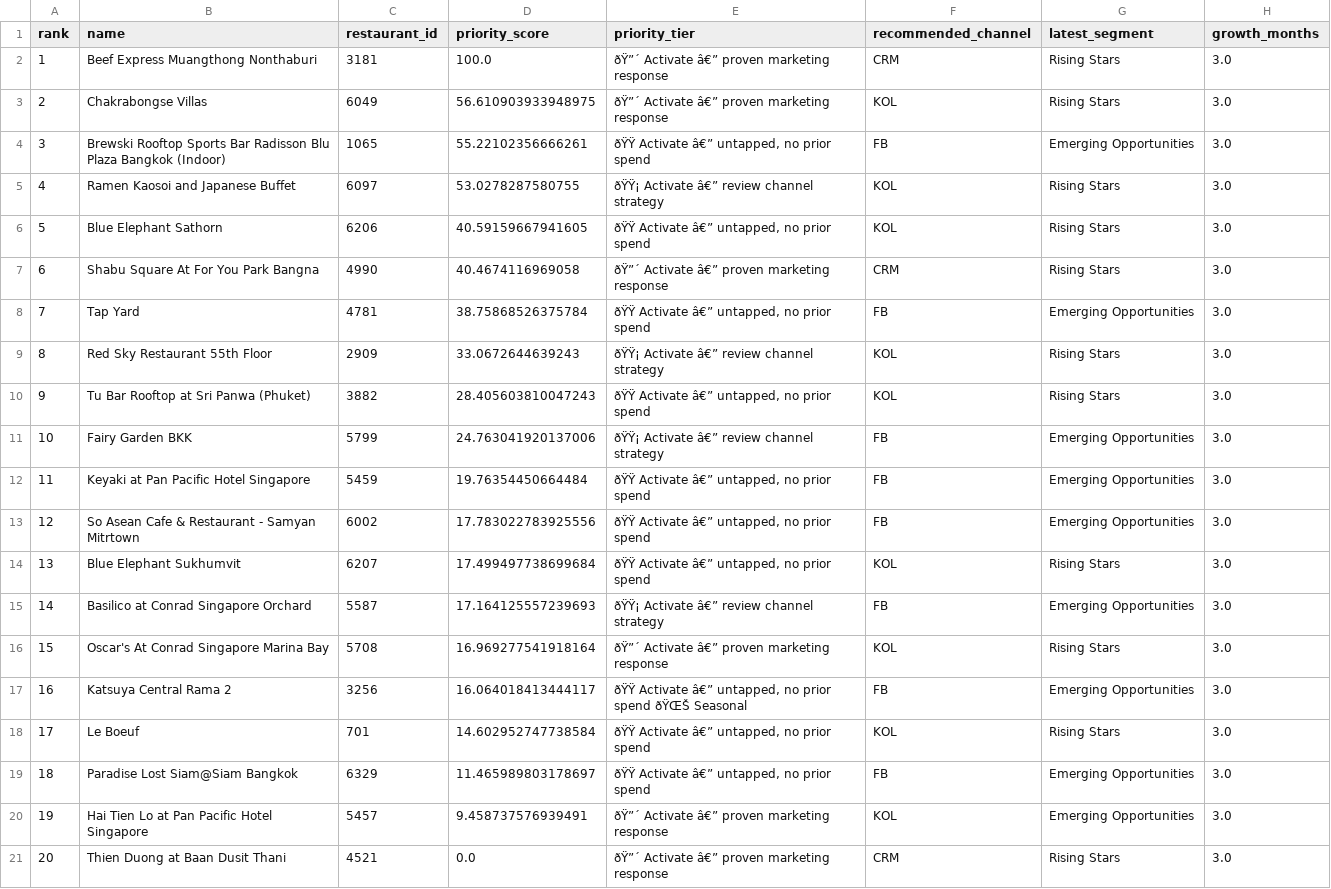
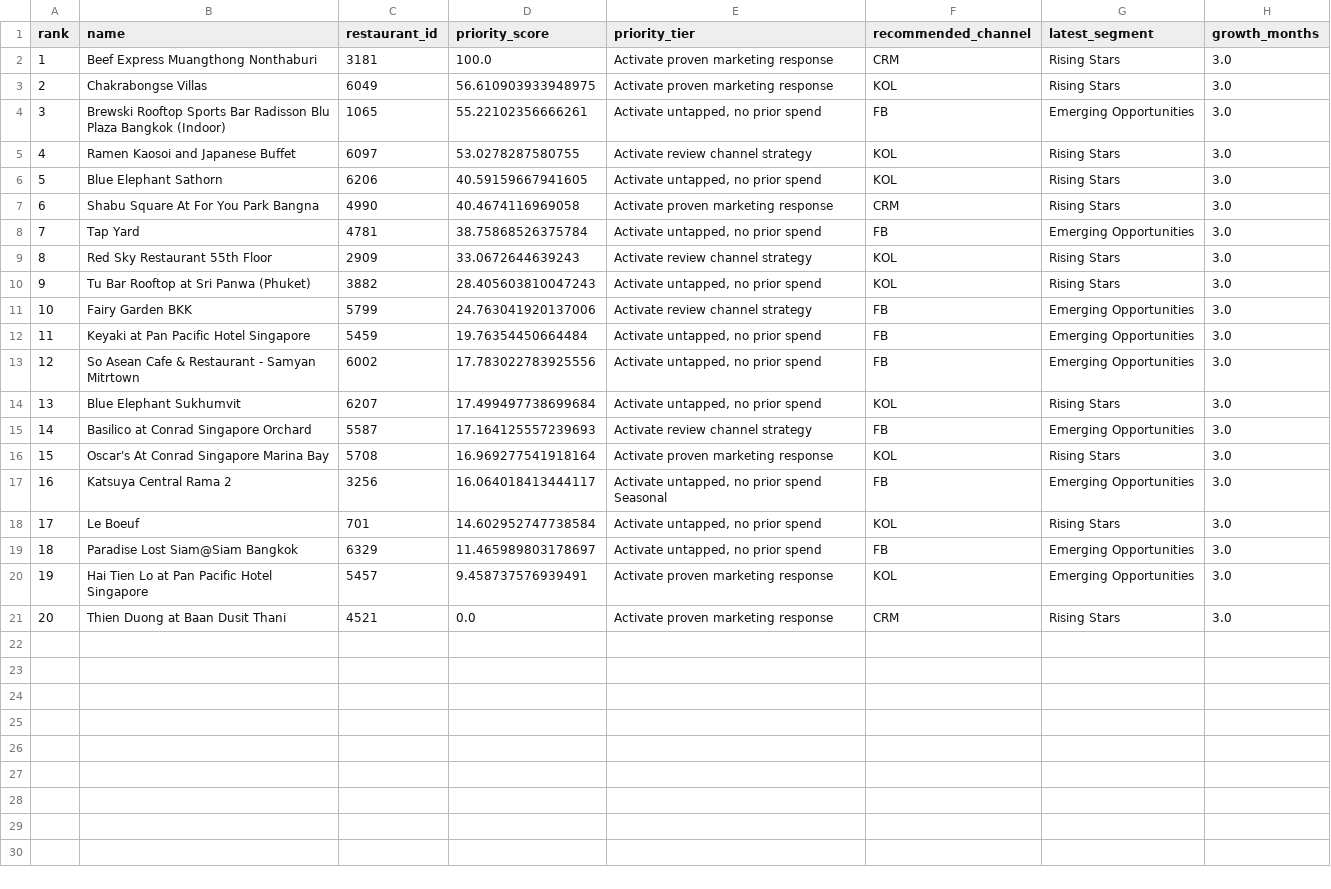
Before and after one commit to liyunling2/OPE, a CSV file: _4_final_outputs/priority_list.csv, drawn as a sheet; only a part is shown; the diff names each change by its address in the sheet, - before the commit and + after, or states it on an @@ line.

Commit message:
cosmetic changes on strategy page

```diff
--- a/_4_final_outputs/priority_list.csv
+++ b/_4_final_outputs/priority_list.csv
-E2:E3 (priority_tier): ðŸ”´ Activate â€” proven marketing response
+E2:E3 (priority_tier): Activate proven marketing response
-E4 (priority_tier): ðŸŸ Activate â€” untapped, no prior spend
+E4 (priority_tier): Activate untapped, no prior spend
-E5 (priority_tier): ðŸŸ¡ Activate â€” review channel strategy
+E5 (priority_tier): Activate review channel strategy
-E6 (priority_tier): ðŸŸ Activate â€” untapped, no prior spend
+E6 (priority_tier): Activate untapped, no prior spend
-E7 (priority_tier): ðŸ”´ Activate â€” proven marketing response
+E7 (priority_tier): Activate proven marketing response
-E8 (priority_tier): ðŸŸ Activate â€” untapped, no prior spend
+E8 (priority_tier): Activate untapped, no prior spend
-E9 (priority_tier): ðŸŸ¡ Activate â€” review channel strategy
+E9 (priority_tier): Activate review channel strategy
-E10 (priority_tier): ðŸŸ Activate â€” untapped, no prior spend
+E10 (priority_tier): Activate untapped, no prior spend
-E11 (priority_tier): ðŸŸ¡ Activate â€” review channel strategy
+E11 (priority_tier): Activate review channel strategy
-E12:E14 (priority_tier): ðŸŸ Activate â€” untapped, no prior spend
+E12:E14 (priority_tier): Activate untapped, no prior spend
-E15 (priority_tier): ðŸŸ¡ Activate â€” review channel strategy
+E15 (priority_tier): Activate review channel strategy
-E16 (priority_tier): ðŸ”´ Activate â€” proven marketing response
+E16 (priority_tier): Activate proven marketing response
-E17 (priority_tier): ðŸŸ Activate â€” untapped, no prior spend ðŸŒŠ Seasonal
+E17 (priority_tier): Activate untapped, no prior spend Seasonal
-E18:E19 (priority_tier): ðŸŸ Activate â€” untapped, no prior spend
+E18:E19 (priority_tier): Activate untapped, no prior spend
-E20:E21 (priority_tier): ðŸ”´ Activate â€” proven marketing response
+E20:E21 (priority_tier): Activate proven marketing response
```
Also changed, not shown: 2 other files.
